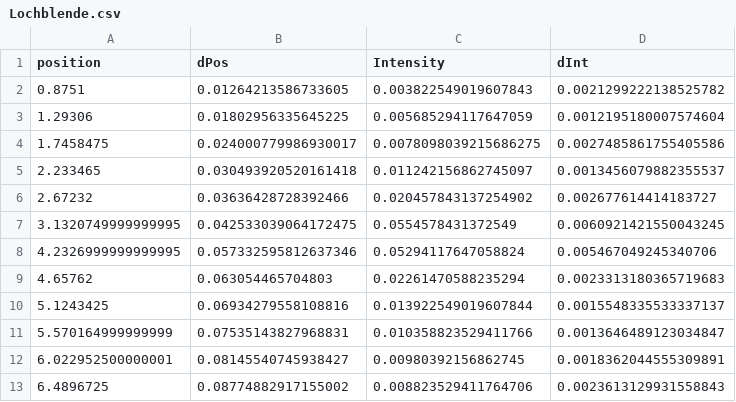
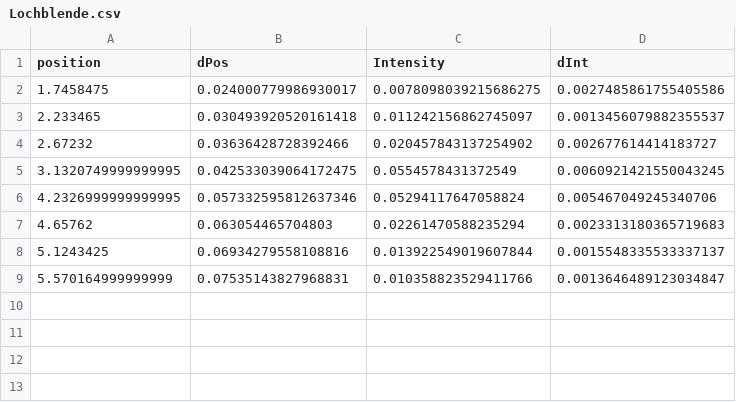
Before and after one commit to Felos259/Grundpraktikum, a CSV file: O8/Lochblende.csv, drawn as a sheet; the diff names each change by its address in the sheet, - before the commit and + after, or states it on an @@ line.

```diff
--- a/O8/Lochblende.csv
+++ b/O8/Lochblende.csv
-row 2: 0.8751 | 0.01264213586733605 | 0.003822549019607843 | 0.0021299222138525782
-row 3: 1.29306 | 0.01802956335645225 | 0.005685294117647059 | 0.0012195180007574604
-row 12: 6.022952500000001 | 0.08145540745938427 | 0.00980392156862745 | 0.0018362044555309891
-row 13: 6.4896725 | 0.08774882917155002 | 0.008823529411764706 | 0.0023613129931558843
```
Also changed, not shown: 11 other files.
